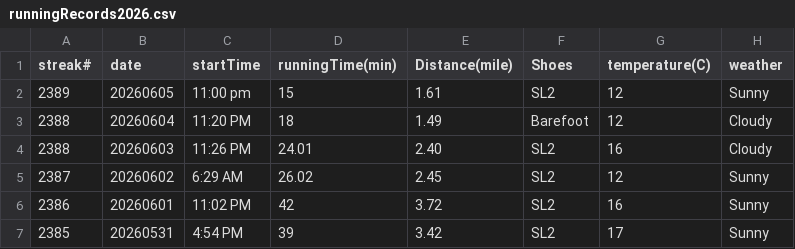
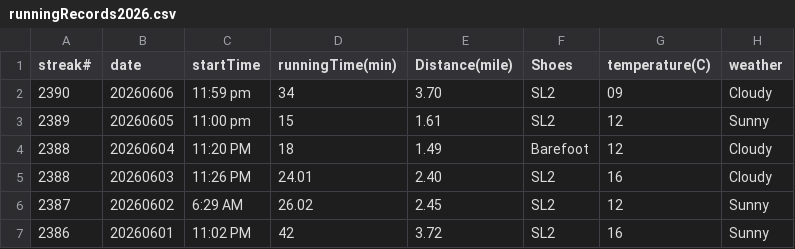
Before and after one commit to conge/RunningStreak, a CSV file: runningRecords2026.csv, drawn as a sheet; only a part is shown; the shorter side is filled out with more unchanged rows; the diff names each change by its address in the sheet, - before the commit and + after, or states it on an @@ line.

Commit message:
Streak 2390. Night run around Green Lake.

```diff
--- a/runningRecords2026.csv
+++ b/runningRecords2026.csv
+row 2: 2390 | 20260606 | 11:59 pm | 34 | 3.70 | SL2 | 09 | Cloudy
```
Also changed, not shown: 3 other files.
